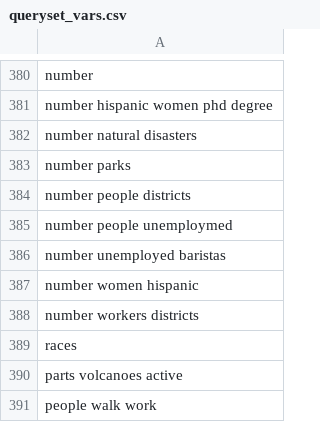
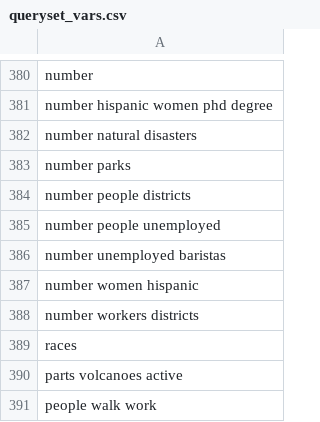
Before and after one commit to saurabh-csufi/website, a CSV file: tools/nl/svindex_differ/queryset_vars.csv, drawn as a sheet; only a part is shown, gaps mark what is left out.

```diff
--- a/tools/nl/svindex_differ/queryset_vars.csv
+++ b/tools/nl/svindex_differ/queryset_vars.csv
@@ -384,3 +384,3 @@ number parks
 number people districts
-number people unemploymed
+number people unemployed
 number unemployed baristas
```
Also changed, not shown: tools/nl/embeddings/input/base/_preindex.csv, tools/nl/embeddings/input/base/sheets_svs.csv, 13 other files.
